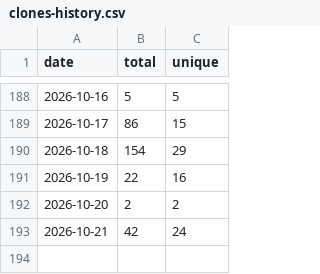
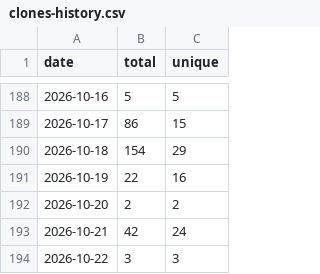
Before and after one commit to sachinkg12/heaplens, a CSV file: traffic/clones-history.csv, drawn as a sheet; only a part is shown, gaps mark what is left out.

```diff
--- a/traffic/clones-history.csv
+++ b/traffic/clones-history.csv
@@ -193 +193,2 @@ date,total,unique
 2026-10-21,42,24
+2026-10-22,3,3
```
Also changed, not shown: traffic/views-history.csv, 6 other files.
